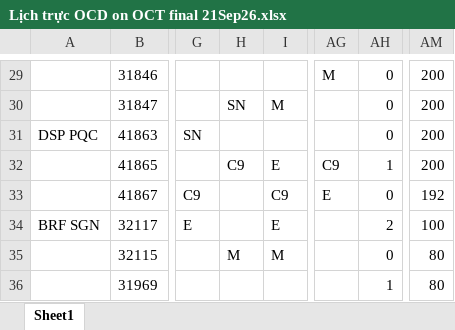
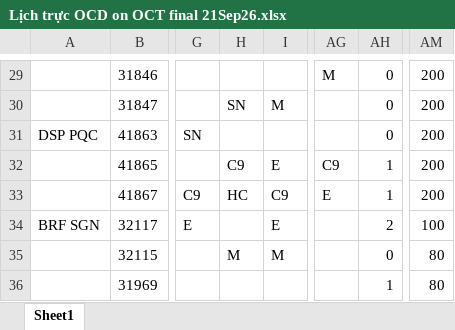
Before and after one commit to dispatchpqc/crewlist-dsp-asst, an Excel workbook: data/2026/10.2026/Lịch trực OCD on OCT final 21Sep26.xlsx, sheet Sheet1, drawn as a sheet; only a part is shown, gaps mark what is left out; values as stored, in another font and other column widths than the file's, no borders; the diff names each change by its address in the sheet, - before the commit and + after, or states it on an @@ line.

Commit message:
Update roster 10/2026 from web (30 NV)

```diff
--- a/data/2026/10.2026/Lịch trực OCD on OCT final 21Sep26.xlsx (sheet Sheet1)
+++ b/data/2026/10.2026/Lịch trực OCD on OCT final 21Sep26.xlsx (sheet Sheet1)
-H33: (empty)
+H33: HC
-AH33: 0
+AH33: 1
-AM33: 192
+AM33: 200
```
